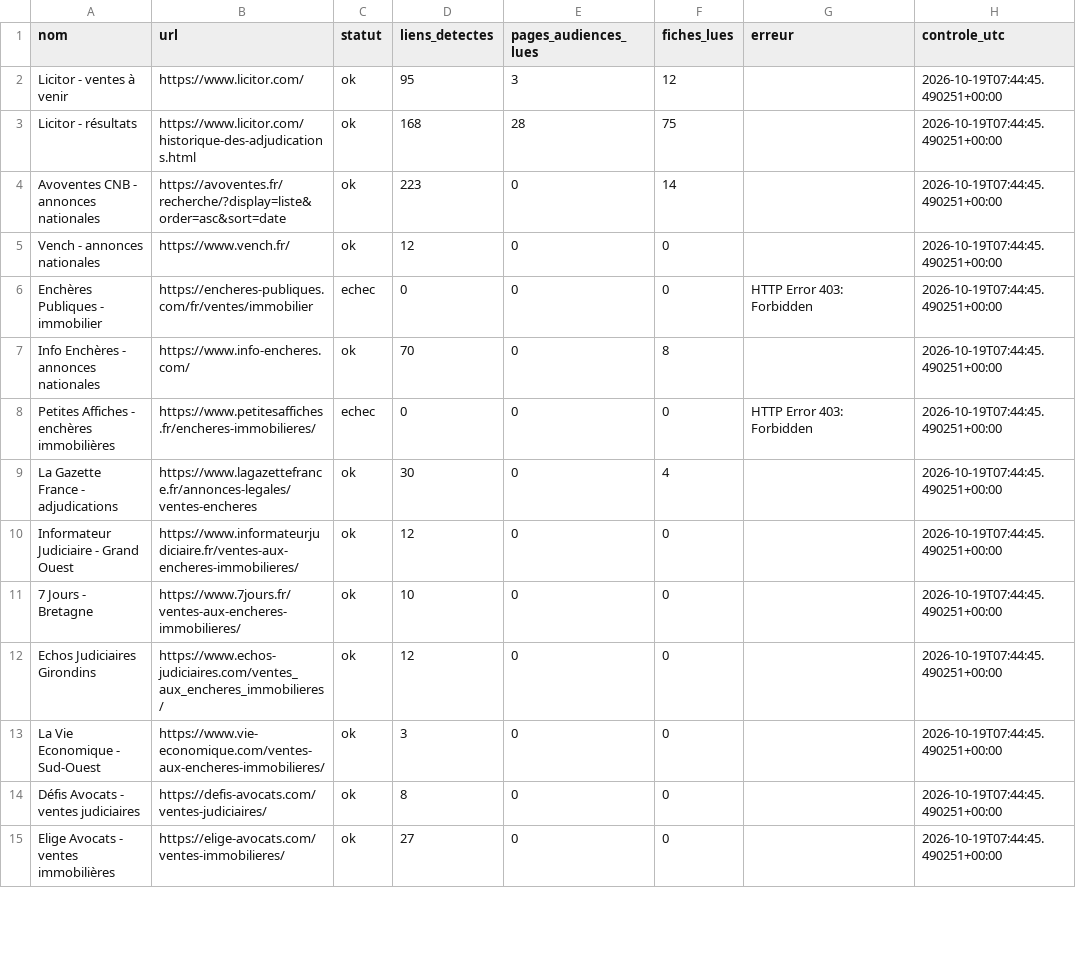
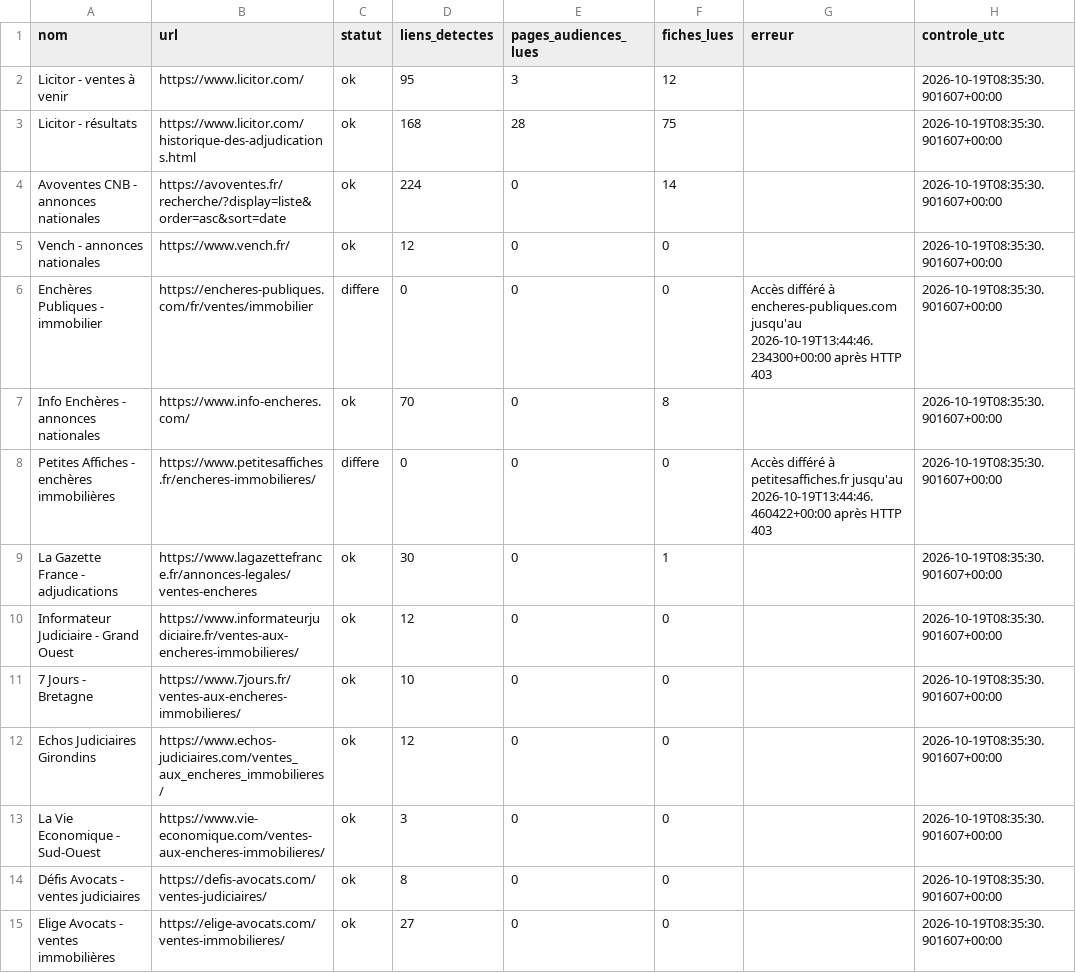
Before and after one commit to adjudications-france-monitor/adjudications-france-monitor, a CSV file: rapports/sources.csv, drawn as a sheet; only a part is shown; the diff covers the shown part only.

```diff
--- a/rapports/sources.csv
+++ b/rapports/sources.csv
@@ -1,15 +1,15 @@
 nom,url,statut,liens_detectes,pages_audiences_lues,fiches_lues,erreur,controle_utc
-Licitor - ventes à venir,https://www.licitor.com/,ok,95,3,12,,2026-10-19T07:44:45.490251+00:00
-Licitor - résultats,https://www.licitor.com/historique-des-adjudications.html,ok,168,28,75,,2026-10-19T07:44:45.490251+00:00
-Avoventes CNB - annonces nationales,https://avoventes.fr/recherche/?display=liste&order=asc&sort=date,ok,223,0,14,,2026-10-19T07:44:45.490251+00:00
-Vench - annonces nationales,https://www.vench.fr/,ok,12,0,0,,2026-10-19T07:44:45.490251+00:00
-Enchères Publiques - immobilier,https://encheres-publiques.com/fr/ventes/immobilier,echec,0,0,0,HTTP Error 403: Forbidden,2026-10-19T07:44:45.490251+00:00
-Info Enchères - annonces nationales,https://www.info-encheres.com/,ok,70,0,8,,2026-10-19T07:44:45.490251+00:00
-Petites Affiches - enchères immobilières,https://www.petitesaffiches.fr/encheres-immobilieres/,echec,0,0,0,HTTP Error 403: Forbidden,2026-10-19T07:44:45.490251+00:00
-La Gazette France - adjudications,https://www.lagazettefrance.fr/annonces-legales/ventes-encheres,ok,30,0,4,,2026-10-19T07:44:45.490251+00:00
-Informateur Judiciaire - Grand Ouest,https://www.informateurjudiciaire.fr/ventes-aux-encheres-immobilieres/,ok,12,0,0,,2026-10-19T07:44:45.490251+00:00
-7 Jours - Bretagne,https://www.7jours.fr/ventes-aux-encheres-immobilieres/,ok,10,0,0,,2026-10-19T07:44:45.490251+00:00
-Echos Judiciaires Girondins,https://www.echos-judiciaires.com/ventes_aux_encheres_immobilieres/,ok,12,0,0,,2026-10-19T07:44:45.490251+00:00
-La Vie Economique - Sud-Ouest,https://www.vie-economique.com/ventes-aux-encheres-immobilieres/,ok,3,0,0,,2026-10-19T07:44:45.490251+00:00
-Défis Avocats - ventes judiciaires,https://defis-avocats.com/ventes-judiciaires/,ok,8,0,0,,2026-10-19T07:44:45.490251+00:00
-Elige Avocats - ventes immobilières,https://elige-avocats.com/ventes-immobilieres/,ok,27,0,0,,2026-10-19T07:44:45.490251+00:00
+Licitor - ventes à venir,https://www.licitor.com/,ok,95,3,12,,2026-10-19T08:35:30.901607+00:00
+Licitor - résultats,https://www.licitor.com/historique-des-adjudications.html,ok,168,28,75,,2026-10-19T08:35:30.901607+00:00
+Avoventes CNB - annonces nationales,https://avoventes.fr/recherche/?display=liste&order=asc&sort=date,ok,224,0,14,,2026-10-19T08:35:30.901607+00:00
+Vench - annonces nationales,https://www.vench.fr/,ok,12,0,0,,2026-10-19T08:35:30.901607+00:00
+Enchères Publiques - immobilier,https://encheres-publiques.com/fr/ventes/immobilier,differe,0,0,0,Accès différé à encheres-publiques.com jusqu'au 2026-10-19T13:44:46.234300+00:00 après HTTP 403,2026-10-19T08:35:30.901607+00:00
+Info Enchères - annonces nationales,https://www.info-encheres.com/,ok,70,0,8,,2026-10-19T08:35:30.901607+00:00
+Petites Affiches - enchères immobilières,https://www.petitesaffiches.fr/encheres-immobilieres/,differe,0,0,0,Accès différé à petitesaffiches.fr jusqu'au 2026-10-19T13:44:46.460422+00:00 après HTTP 403,2026-10-19T08:35:30.901607+00:00
+La Gazette France - adjudications,https://www.lagazettefrance.fr/annonces-legales/ventes-encheres,ok,30,0,1,,2026-10-19T08:35:30.901607+00:00
+Informateur Judiciaire - Grand Ouest,https://www.informateurjudiciaire.fr/ventes-aux-encheres-immobilieres/,ok,12,0,0,,2026-10-19T08:35:30.901607+00:00
+7 Jours - Bretagne,https://www.7jours.fr/ventes-aux-encheres-immobilieres/,ok,10,0,0,,2026-10-19T08:35:30.901607+00:00
+Echos Judiciaires Girondins,https://www.echos-judiciaires.com/ventes_aux_encheres_immobilieres/,ok,12,0,0,,2026-10-19T08:35:30.901607+00:00
+La Vie Economique - Sud-Ouest,https://www.vie-economique.com/ventes-aux-encheres-immobilieres/,ok,3,0,0,,2026-10-19T08:35:30.901607+00:00
+Défis Avocats - ventes judiciaires,https://defis-avocats.com/ventes-judiciaires/,ok,8,0,0,,2026-10-19T08:35:30.901607+00:00
+Elige Avocats - ventes immobilières,https://elige-avocats.com/ventes-immobilieres/,ok,27,0,0,,2026-10-19T08:35:30.901607+00:00
```
Also changed, not shown: 30 edited cells elsewhere in this file, rapports/dernier.csv, 2 other files.
